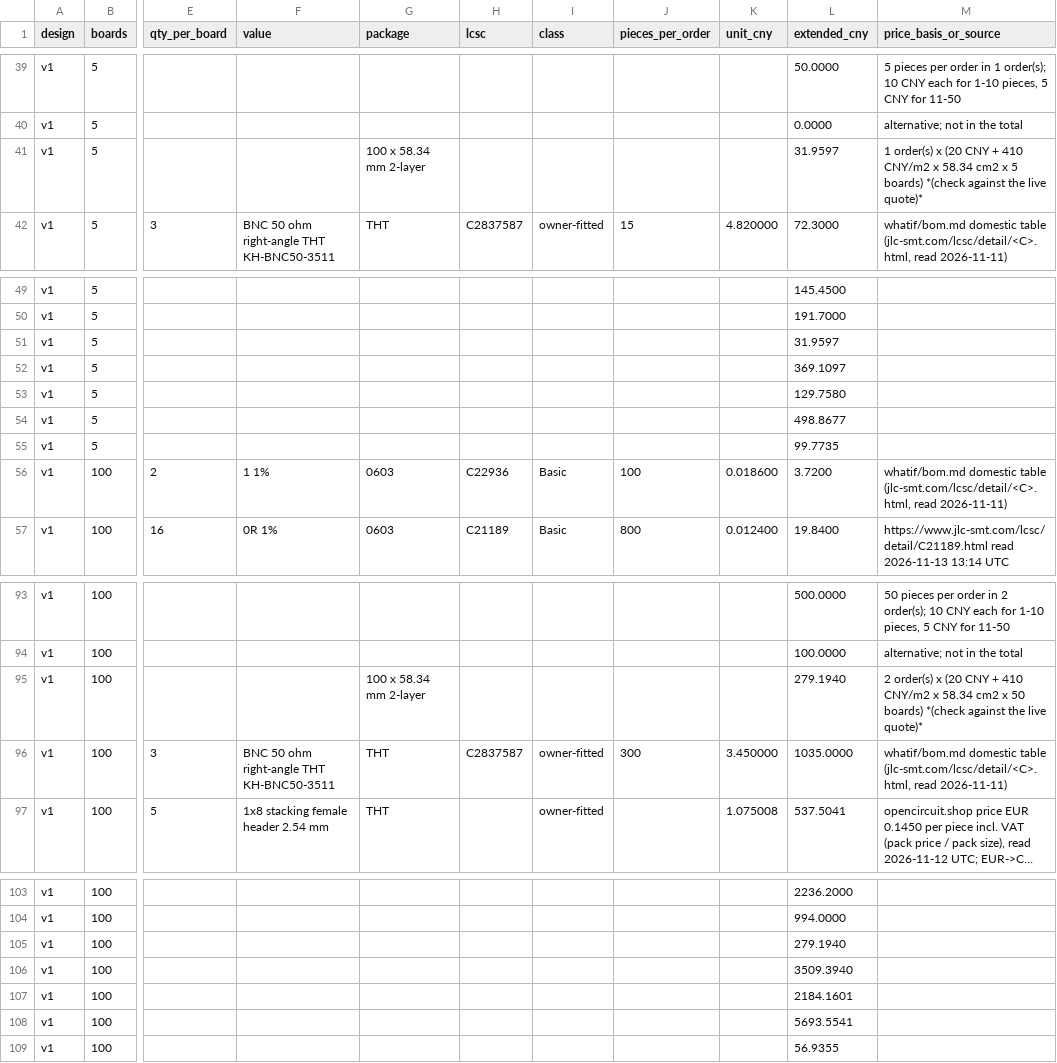
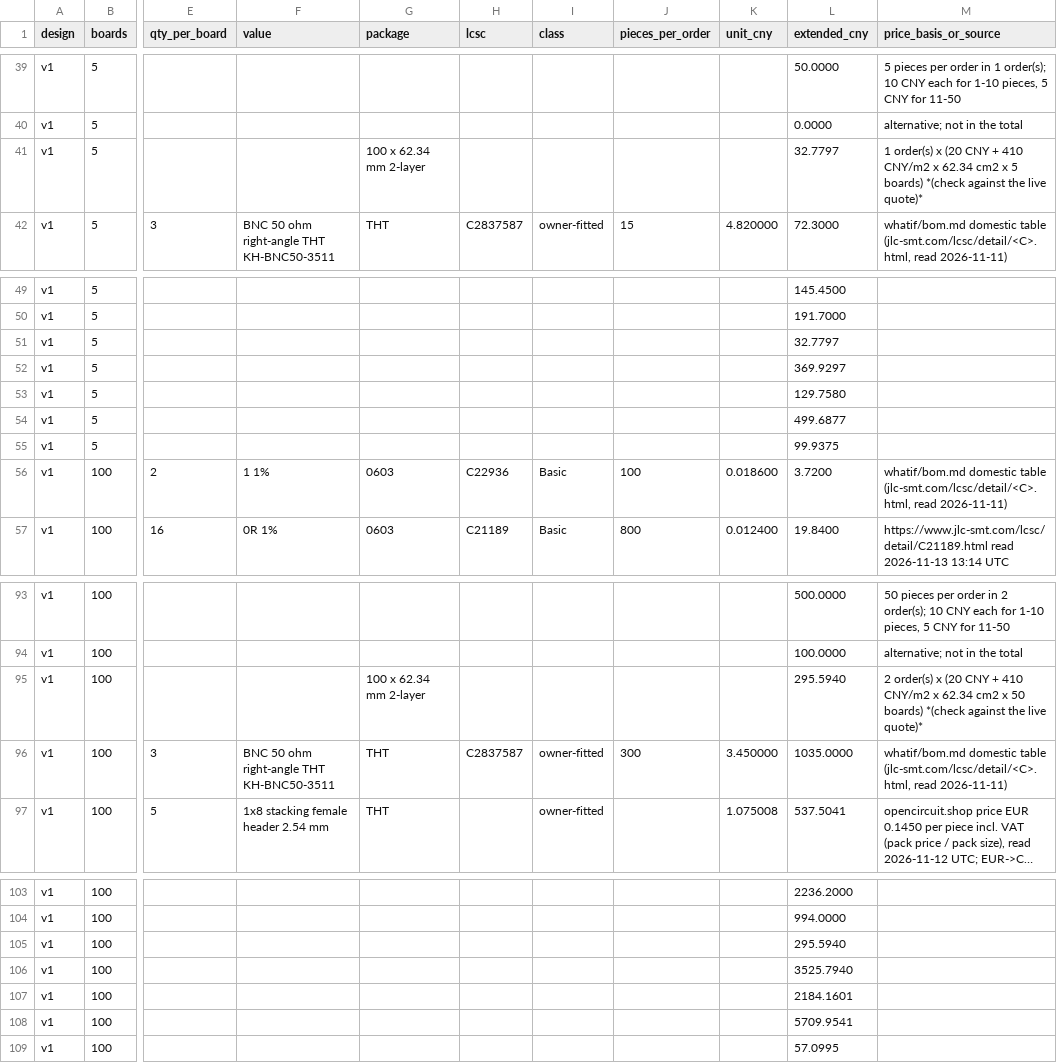
Before and after one commit to jerryrt/due_oscilloscope, a CSV file: hardware/afe-proto/bom/v1/order-5-100.csv, drawn as a sheet; only a part is shown, gaps mark what is left out; long unchanged cells end in …; the diff names each change by its address in the sheet, - before the commit and + after, or states it on an @@ line.

```diff
--- a/hardware/afe-proto/bom/v1/order-5-100.csv
+++ b/hardware/afe-proto/bom/v1/order-5-100.csv
-G41 (package): 100 x 58.34 mm 2-layer
+G41 (package): 100 x 62.34 mm 2-layer
-L41 (extended_cny): 31.9597
+L41 (extended_cny): 32.7797
-M41 (price_basis_or_source): …CNY/m2 x 58.34 cm2 x…
+M41 (price_basis_or_source): …CNY/m2 x 62.34 cm2 x…
-L51 (extended_cny): 31.9597
+L51 (extended_cny): 32.7797
-L52 (extended_cny): 369.1097
+L52 (extended_cny): 369.9297
-L54 (extended_cny): 498.8677
+L54 (extended_cny): 499.6877
-L55 (extended_cny): 99.7735
+L55 (extended_cny): 99.9375
-G95 (package): 100 x 58.34 mm 2-layer
+G95 (package): 100 x 62.34 mm 2-layer
-L95 (extended_cny): 279.1940
+L95 (extended_cny): 295.5940
-M95 (price_basis_or_source): …CNY/m2 x 58.34 cm2 x…
+M95 (price_basis_or_source): …CNY/m2 x 62.34 cm2 x…
-L105 (extended_cny): 279.1940
+L105 (extended_cny): 295.5940
-L106 (extended_cny): 3509.3940
+L106 (extended_cny): 3525.7940
-L108 (extended_cny): 5693.5541
+L108 (extended_cny): 5709.9541
-L109 (extended_cny): 56.9355
+L109 (extended_cny): 57.0995
```
Also changed, not shown: hardware/afe-proto/v2/bom/catalog.csv, hardware/afe-proto/v2/bom/intl.csv, 14 other files.
